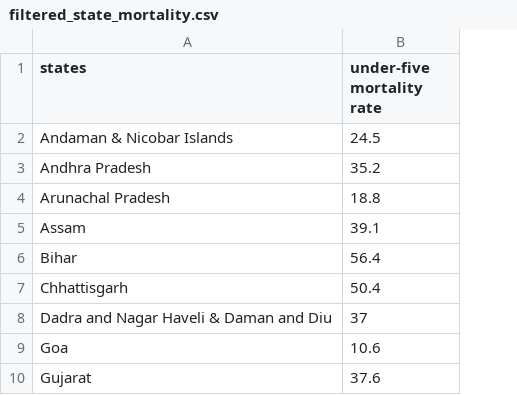
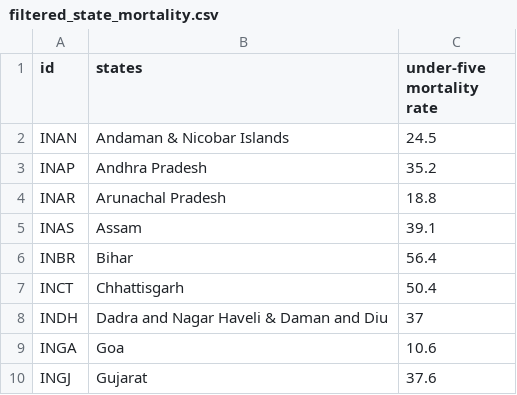
Before and after one commit to GeromicG/geromicg.github.io, a CSV file: filtered_state_mortality.csv, drawn as a sheet; only a part is shown; the diff names each change by its address in the sheet, - before the commit and + after, or states it on an @@ line.

Commit message:
Update filtered_state_mortality.csv

```diff
--- a/filtered_state_mortality.csv
+++ b/filtered_state_mortality.csv
+column A (id), rows 2-10: INAN | INAP | INAR | INAS | INBR | INCT | INDH | INGA | INGJ
```
